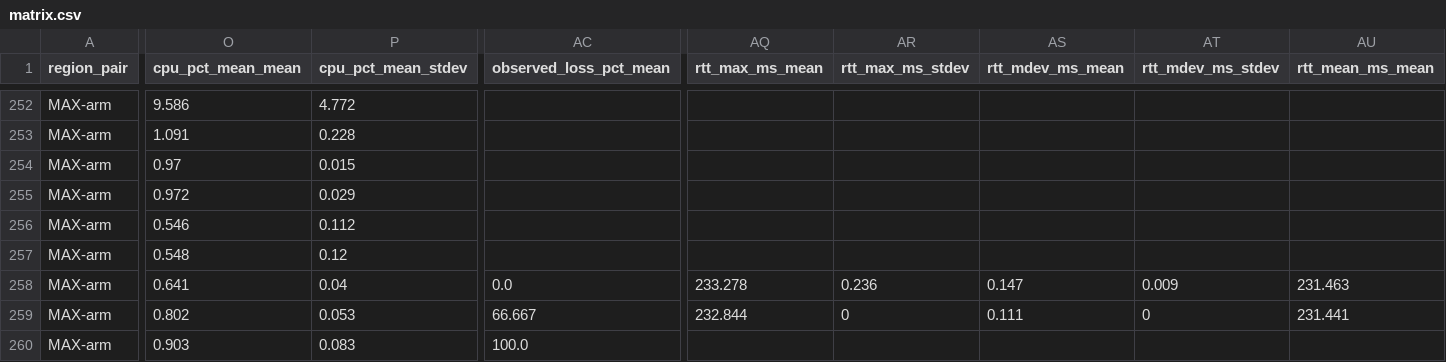
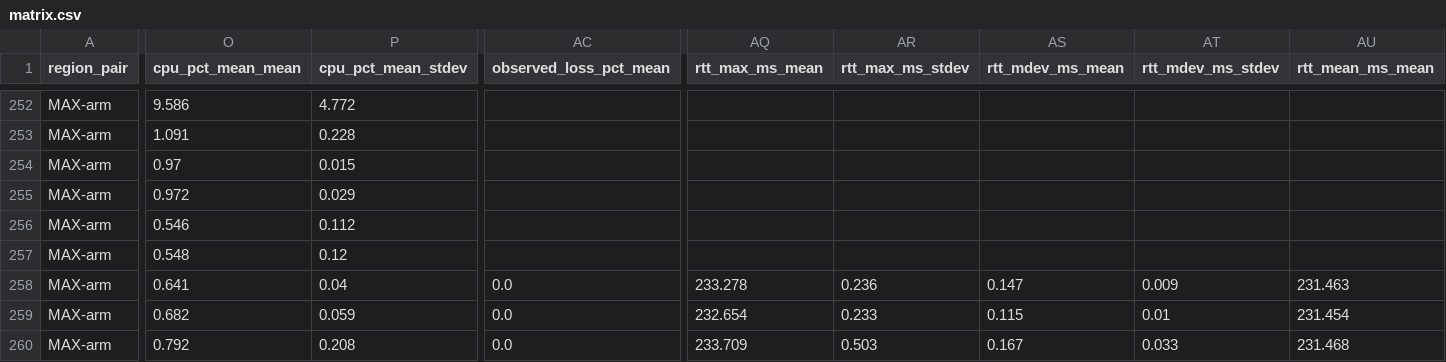
Before and after one commit to secwest/WGTCP, a CSV file: perf-test/results/baseline-1.0.0-p2p/matrix.csv, drawn as a sheet; only a part is shown, gaps mark what is left out; the diff covers the shown part only; the diff names each change by its address in the sheet, - before the commit and + after, or states it on an @@ line.

```diff
--- a/perf-test/results/baseline-1.0.0-p2p/matrix.csv
+++ b/perf-test/results/baseline-1.0.0-p2p/matrix.csv
-O259 (cpu_pct_mean_mean): 0.802
+O259 (cpu_pct_mean_mean): 0.682
-P259 (cpu_pct_mean_stdev): 0.053
+P259 (cpu_pct_mean_stdev): 0.059
-AC259 (observed_loss_pct_mean): 66.667
+AC259 (observed_loss_pct_mean): 0.0
-AQ259 (rtt_max_ms_mean): 232.844
+AQ259 (rtt_max_ms_mean): 232.654
-AR259 (rtt_max_ms_stdev): 0
+AR259 (rtt_max_ms_stdev): 0.233
-AS259 (rtt_mdev_ms_mean): 0.111
+AS259 (rtt_mdev_ms_mean): 0.115
-AT259 (rtt_mdev_ms_stdev): 0
+AT259 (rtt_mdev_ms_stdev): 0.01
-AU259 (rtt_mean_ms_mean): 231.441
+AU259 (rtt_mean_ms_mean): 231.454
-O260 (cpu_pct_mean_mean): 0.903
+O260 (cpu_pct_mean_mean): 0.792
-P260 (cpu_pct_mean_stdev): 0.083
+P260 (cpu_pct_mean_stdev): 0.208
-AC260 (observed_loss_pct_mean): 100.0
+AC260 (observed_loss_pct_mean): 0.0
-AQ260 (rtt_max_ms_mean): (empty)
+AQ260 (rtt_max_ms_mean): 233.709
-AR260 (rtt_max_ms_stdev): (empty)
+AR260 (rtt_max_ms_stdev): 0.503
-AS260 (rtt_mdev_ms_mean): (empty)
+AS260 (rtt_mdev_ms_mean): 0.167
-AT260 (rtt_mdev_ms_stdev): (empty)
+AT260 (rtt_mdev_ms_stdev): 0.033
-AU260 (rtt_mean_ms_mean): (empty)
+AU260 (rtt_mean_ms_mean): 231.468
```
Also changed, not shown: 36 edited cells elsewhere in this file, 1 other file.
